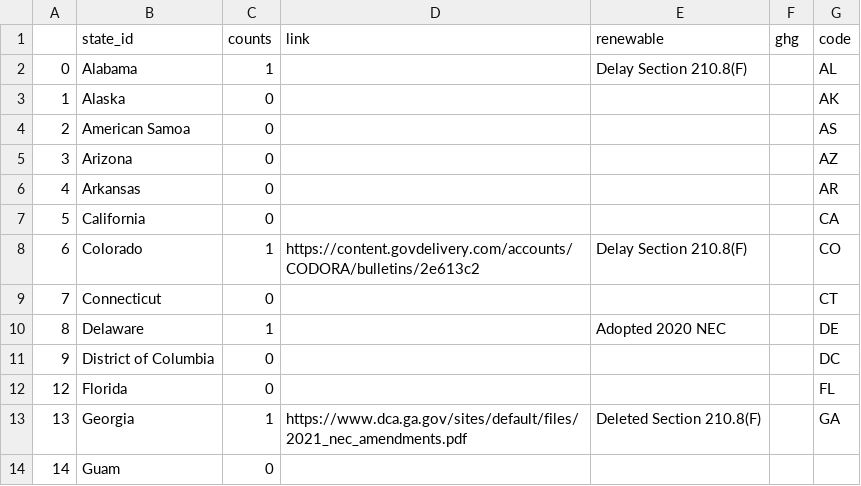
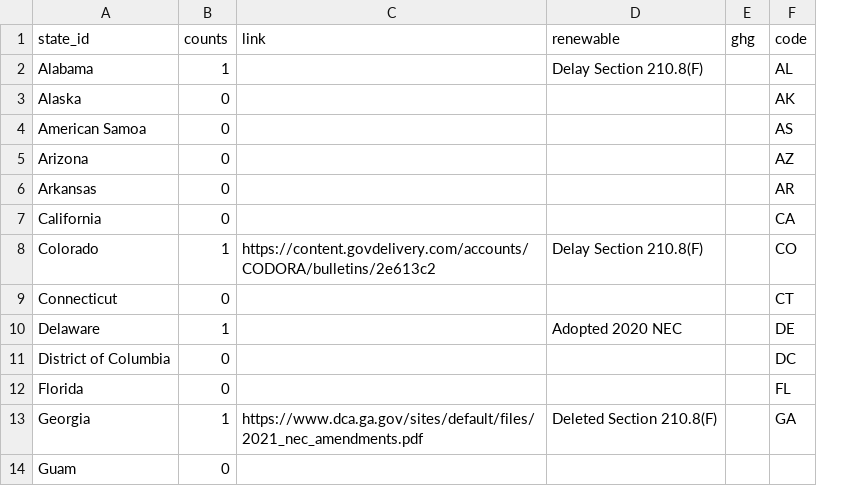
Before and after one commit to nrharbeck/nrharbeck.github.io, a CSV file: ClimateAlliance/NECCount2020.csv, drawn as a sheet; only a part is shown; the diff names each change by its address in the sheet, - before the commit and + after, or states it on an @@ line.

Commit message:
Add files via upload

```diff
--- a/ClimateAlliance/NECCount2020.csv
+++ b/ClimateAlliance/NECCount2020.csv
-column A, rows 2-14: 0 | 1 | 2 | 3 | 4 | 5 | 6 | 7 | 8 | 9 | 12 | 13 | 14
```
